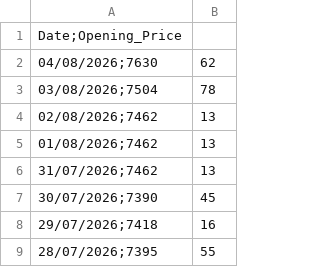
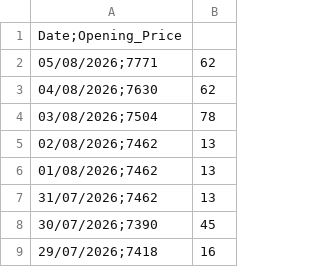
Before and after one commit to Sneakybapt/sp500-auto-updater, a CSV file: sp500_data.csv, drawn as a sheet; only a part is shown; the shorter side is filled out with more unchanged rows.

```diff
--- a/sp500_data.csv
+++ b/sp500_data.csv
@@ -1,2 +1,3 @@
 Date;Opening_Price
+05/08/2026;7771,62
 04/08/2026;7630,62
```
Also changed, not shown: 1 other file.
